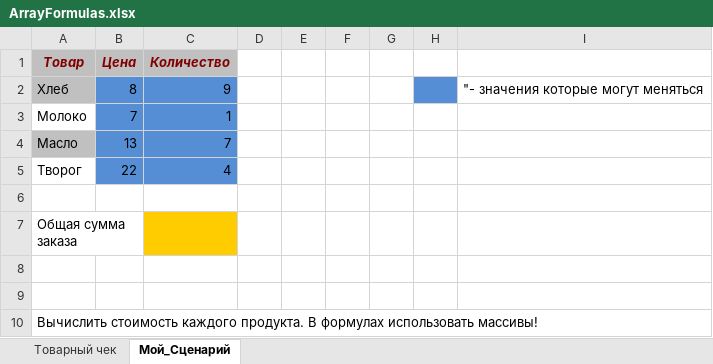
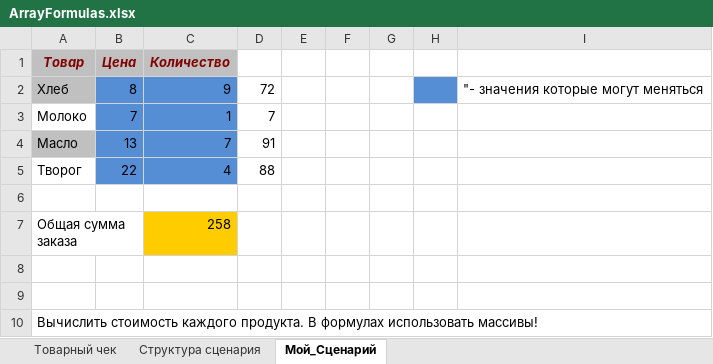
Before and after one commit to AppLoidx/ITMO-Data-Analysis, an Excel workbook: task-1/ArrayFormulas.xlsx, sheet Мой_Сценарий, drawn as a sheet; values as stored, in another font and other column widths than the file's, no borders; the diff names each change by its address in the sheet, - before the commit and + after, or states it on an @@ line.

```diff
--- a/task-1/ArrayFormulas.xlsx (sheet Мой_Сценарий)
+++ b/task-1/ArrayFormulas.xlsx (sheet Мой_Сценарий)
+sheet tab: Структура сценария
-D2: (empty)
+D2: 72
-D3: (empty)
+D3: 7
-D4: (empty)
+D4: 91
-D5: (empty)
+D5: 88
-C7 (Количество): (empty)
+C7 (Количество): 258
```
Also changed, not shown: 1 other file.
